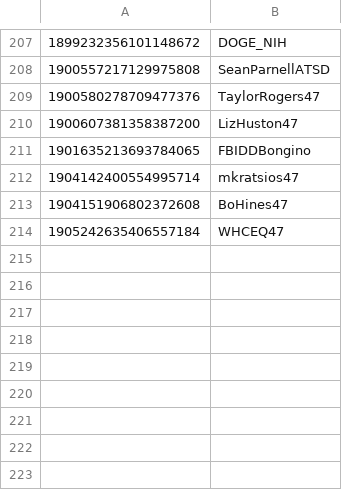
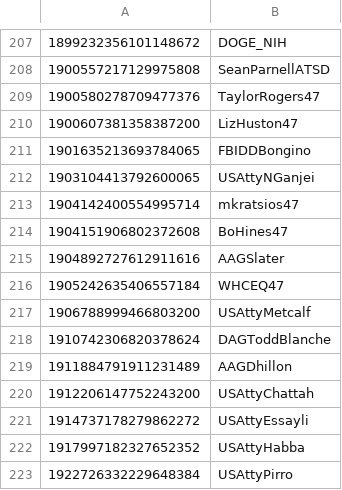
Before and after one commit to travisbrown/fashfollows, a CSV file: accounts.csv, drawn as a sheet; only a part is shown, gaps mark what is left out.

```diff
--- a/accounts.csv
+++ b/accounts.csv
@@ -211,4 +211,13 @@
 1901635213693784065,FBIDDBongino
+1903104413792600065,USAttyNGanjei
 1904142400554995714,mkratsios47
 1904151906802372608,BoHines47
+1904892727612911616,AAGSlater
 1905242635406557184,WHCEQ47
+1906788999466803200,USAttyMetcalf
+1910742306820378624,DAGToddBlanche
+1911884791911231489,AAGDhillon
+1912206147752243200,USAttyChattah
+1914737178279862272,USAttyEssayli
+1917997182327652352,USAttyHabba
+1922726332229648384,USAttyPirro
```
Also changed, not shown: data/current/1500867239674843143.csv, data/current/15506669.csv, 54 other files.
